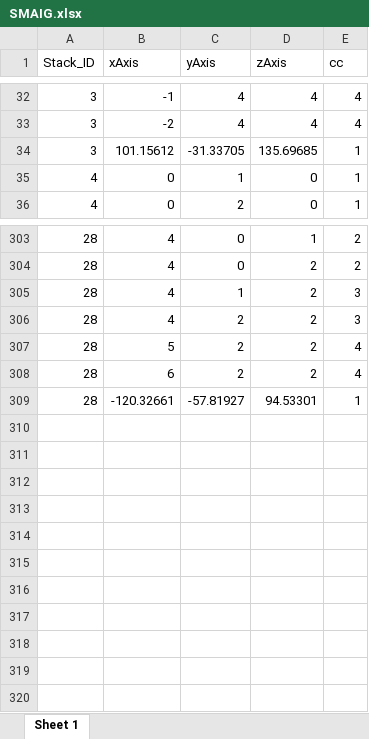
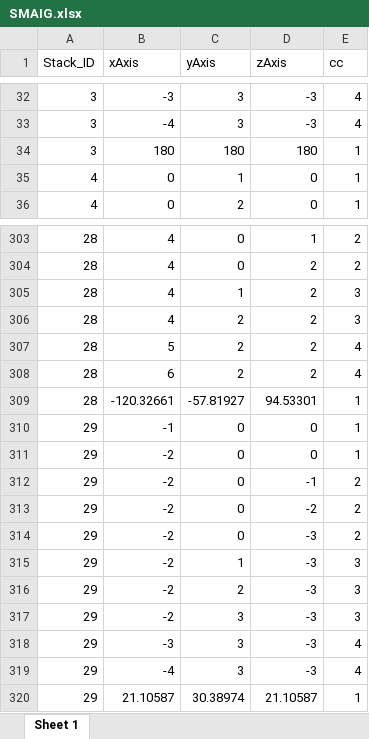
Before and after one commit to katyem/smaig-v02, an Excel workbook: SMAIG.xlsx, sheet Sheet 1, drawn as a sheet; only a part is shown, gaps mark what is left out; values as stored, in another font and other column widths than the file's, no borders; the diff covers the shown part only; the diff names each change by its address in the sheet, - before the commit and + after, or states it on an @@ line.

```diff
--- a/SMAIG.xlsx (sheet Sheet 1)
+++ b/SMAIG.xlsx (sheet Sheet 1)
-B32 (xAxis): -1
+B32 (xAxis): -3
-C32:C33 (yAxis): 4
+C32:C33 (yAxis): 3
-D32:D33 (zAxis): 4
+D32:D33 (zAxis): -3
-B33 (xAxis): -2
+B33 (xAxis): -4
-B34 (xAxis): 101.15612
+B34 (xAxis): 180
-C34 (yAxis): -31.33705
+C34 (yAxis): 180
-D34 (zAxis): 135.69685
+D34 (zAxis): 180
+row 310: 29 | -1 | 0 | 0 | 1
+row 311: 29 | -2 | 0 | 0 | 1
+row 312: 29 | -2 | 0 | -1 | 2
+row 313: 29 | -2 | 0 | -2 | 2
+row 314: 29 | -2 | 0 | -3 | 2
+row 315: 29 | -2 | 1 | -3 | 3
+row 316: 29 | -2 | 2 | -3 | 3
+row 317: 29 | -2 | 3 | -3 | 3
+row 318: 29 | -3 | 3 | -3 | 4
+row 319: 29 | -4 | 3 | -3 | 4
+row 320: 29 | 21.10587 | 30.38974 | 21.10587 | 1
```
Also changed, not shown: 2 added rows, 2 removed rows and 34 edited cells elsewhere in this sheet, SMMRT_Final.xlsx, 7 other files.
